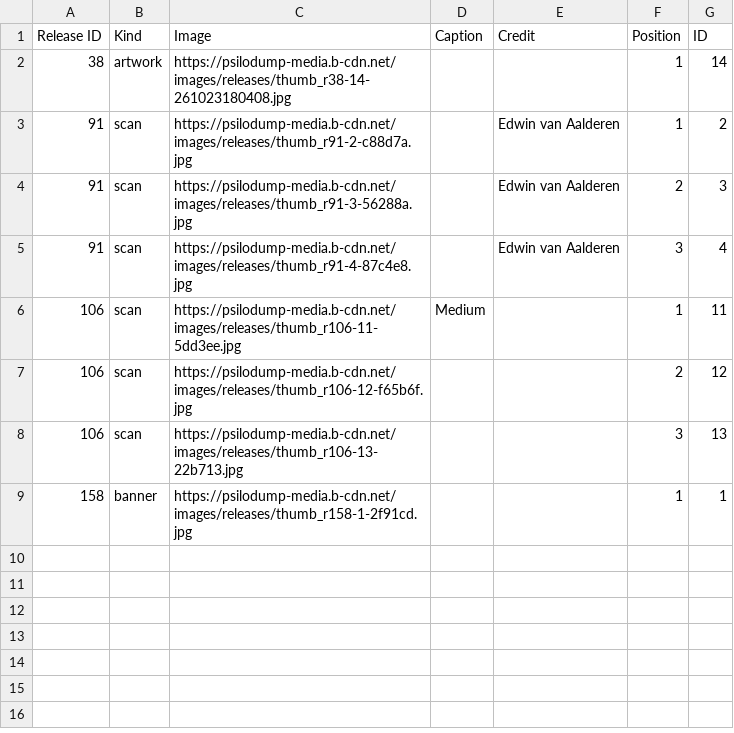
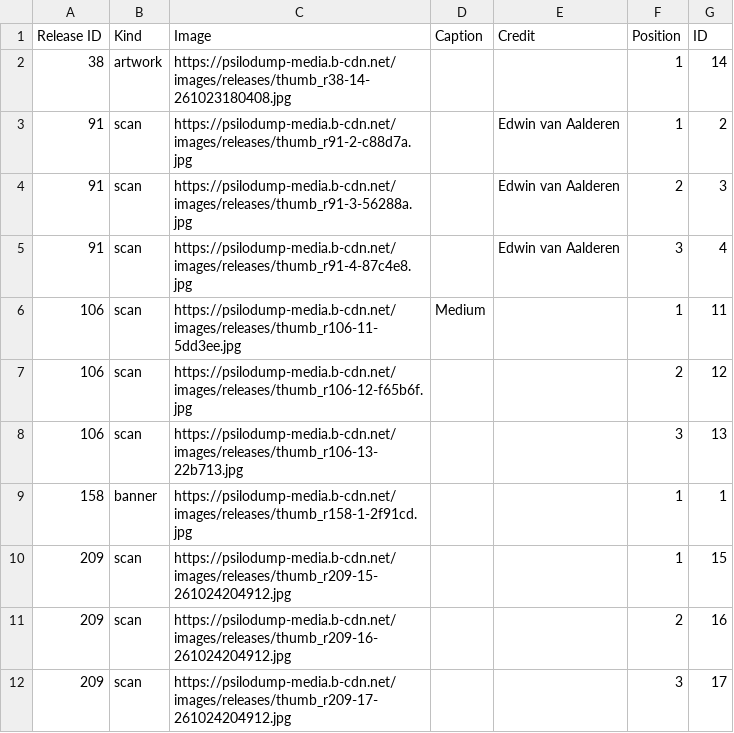
Before and after one commit to psilodump/website-data, a CSV file: release_images.csv, drawn as a sheet.

Commit message:
Sync catalogue CSVs from NAS admin

```diff
--- a/release_images.csv
+++ b/release_images.csv
@@ -9 +9,4 @@
 158,banner,https://psilodump-media.b-cdn.net/images/releases/thumb_r158-1-2f91cd.jpg,,,1,1
+209,scan,https://psilodump-media.b-cdn.net/images/releases/thumb_r209-15-261024204912.jpg,,,1,15
+209,scan,https://psilodump-media.b-cdn.net/images/releases/thumb_r209-16-261024204912.jpg,,,2,16
+209,scan,https://psilodump-media.b-cdn.net/images/releases/thumb_r209-17-261024204912.jpg,,,3,17
```
